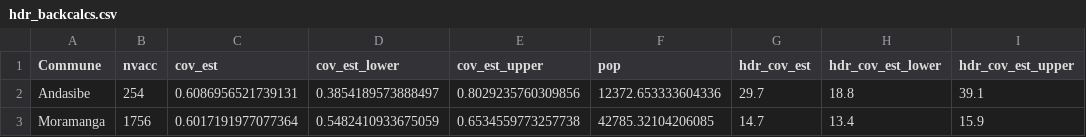
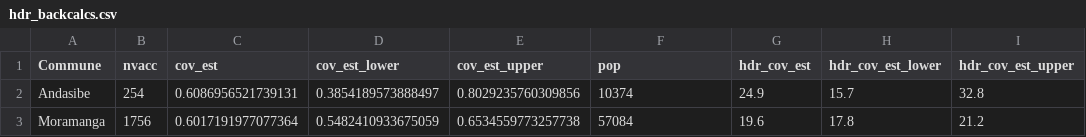
Before and after one commit to mrajeev08/mora_vax, a CSV file: out/hdr_backcalcs.csv, drawn as a sheet.

```diff
--- a/out/hdr_backcalcs.csv
+++ b/out/hdr_backcalcs.csv
@@ -1,3 +1,3 @@
 Commune,nvacc,cov_est,cov_est_lower,cov_est_upper,pop,hdr_cov_est,hdr_cov_est_lower,hdr_cov_est_upper
-Andasibe,254,0.6086956521739131,0.3854189573888497,0.8029235760309856,12372.653333604336,29.7,18.8,39.1
-Moramanga,1756,0.6017191977077364,0.5482410933675059,0.6534559773257738,42785.32104206085,14.7,13.4,15.9
+Andasibe,254,0.6086956521739131,0.3854189573888497,0.8029235760309856,10374,24.9,15.7,32.8
+Moramanga,1756,0.6017191977077364,0.5482410933675059,0.6534559773257738,57084,19.6,17.8,21.2
```
Also changed, not shown: 20 other files.
